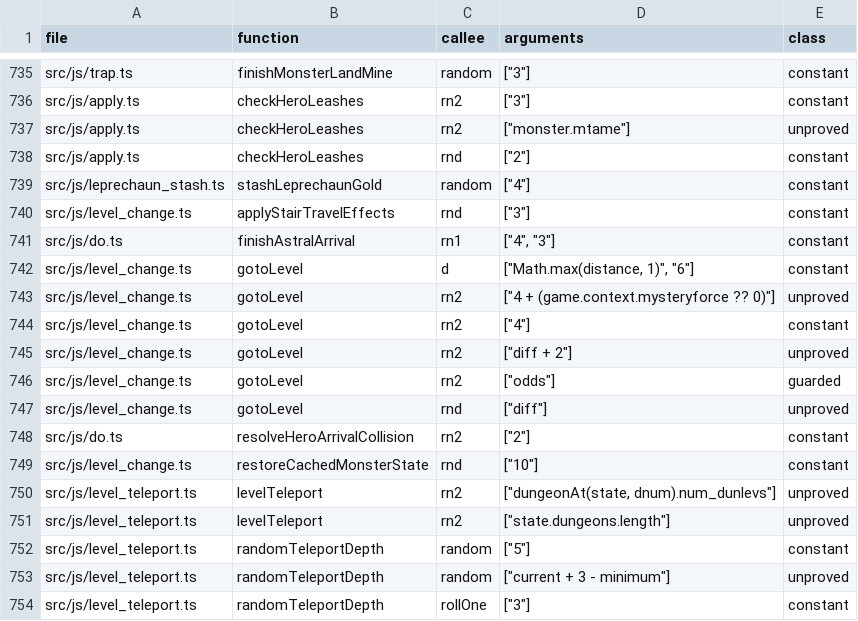
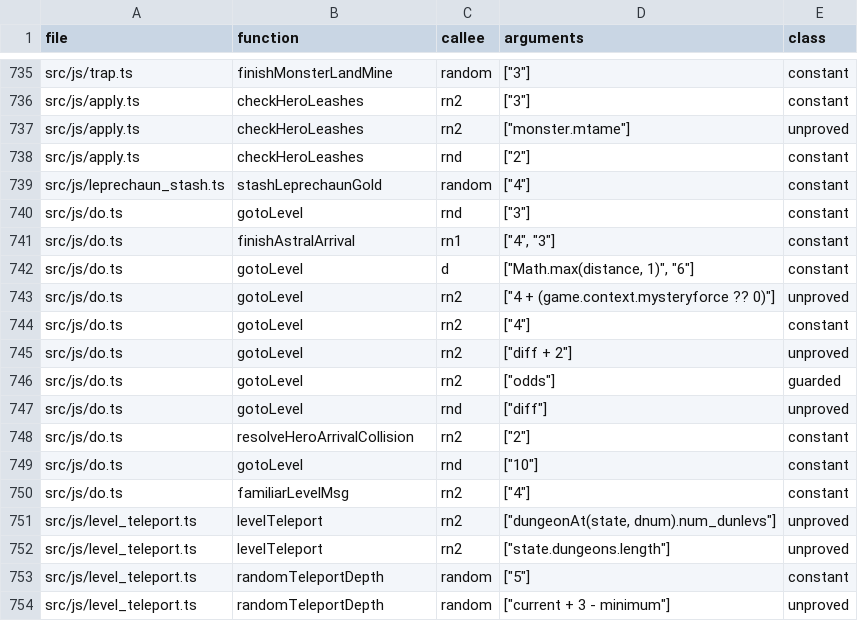
Before and after one commit to daoa0601/teleport-contest, a TSV file: docs/ledger/rng-callsites.tsv, drawn as a sheet; only a part is shown, gaps mark what is left out; the shorter side is filled out with more unchanged rows.

Commit message:
do.c: add dodown/doup refusal tests and settle drop citations and ledger rows

```diff
--- a/docs/ledger/rng-callsites.tsv
+++ b/docs/ledger/rng-callsites.tsv
@@ -739,12 +739,13 @@ src/js/apply.ts	checkHeroLeashes	rnd	"[""2""]"	constant
 src/js/leprechaun_stash.ts	stashLeprechaunGold	random	"[""4""]"	constant
-src/js/level_change.ts	applyStairTravelEffects	rnd	"[""3""]"	constant
+src/js/do.ts	gotoLevel	rnd	"[""3""]"	constant
 src/js/do.ts	finishAstralArrival	rn1	"[""4"", ""3""]"	constant
-src/js/level_change.ts	gotoLevel	d	"[""Math.max(distance, 1)"", ""6""]"	constant
-src/js/level_change.ts	gotoLevel	rn2	"[""4 + (game.context.mysteryforce ?? 0)""]"	unproved
-src/js/level_change.ts	gotoLevel	rn2	"[""4""]"	constant
-src/js/level_change.ts	gotoLevel	rn2	"[""diff + 2""]"	unproved
-src/js/level_change.ts	gotoLevel	rn2	"[""odds""]"	guarded
-src/js/level_change.ts	gotoLevel	rnd	"[""diff""]"	unproved
+src/js/do.ts	gotoLevel	d	"[""Math.max(distance, 1)"", ""6""]"	constant
+src/js/do.ts	gotoLevel	rn2	"[""4 + (game.context.mysteryforce ?? 0)""]"	unproved
+src/js/do.ts	gotoLevel	rn2	"[""4""]"	constant
+src/js/do.ts	gotoLevel	rn2	"[""diff + 2""]"	unproved
+src/js/do.ts	gotoLevel	rn2	"[""odds""]"	guarded
+src/js/do.ts	gotoLevel	rnd	"[""diff""]"	unproved
 src/js/do.ts	resolveHeroArrivalCollision	rn2	"[""2""]"	constant
-src/js/level_change.ts	restoreCachedMonsterState	rnd	"[""10""]"	constant
+src/js/do.ts	gotoLevel	rnd	"[""10""]"	constant
+src/js/do.ts	familiarLevelMsg	rn2	"[""4""]"	constant
 src/js/level_teleport.ts	levelTeleport	rn2	"[""dungeonAt(state, dnum).num_dunlevs""]"	unproved
```
Also changed, not shown: docs/ledger/c-edges-justified.tsv, verification/callsites/review.tsv, 8 other files.
